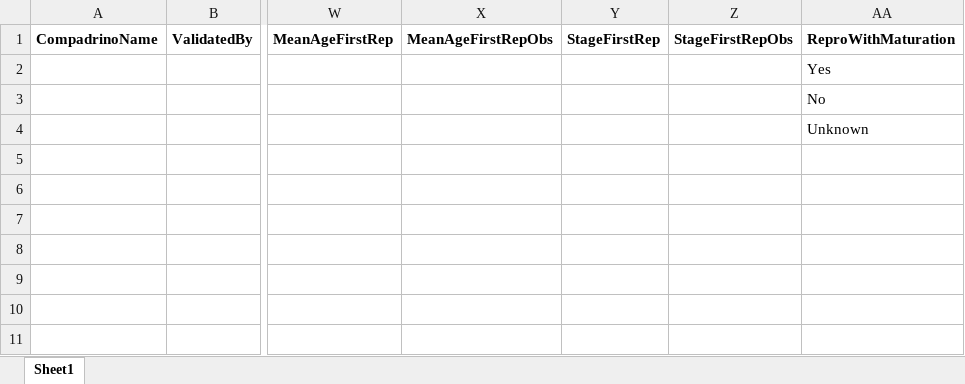
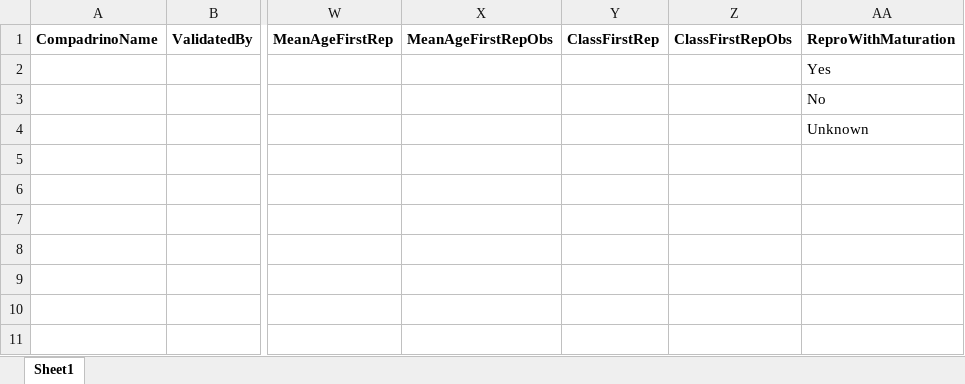
Before and after one commit to BruceKendall/MPM-errors, an Excel workbook: reports/COMPADRE_Kendall_protocol.xlsx, sheet Sheet1, drawn as a sheet; only a part is shown, gaps mark what is left out; values as stored, in another font and other column widths than the file's, no borders; the diff names each change by its address in the sheet, - before the commit and + after, or states it on an @@ line.

Commit message:
Fix header for ClassFirstRep

```diff
--- a/reports/COMPADRE_Kendall_protocol.xlsx (sheet Sheet1)
+++ b/reports/COMPADRE_Kendall_protocol.xlsx (sheet Sheet1)
-Y1: StageFirstRep
+Y1: ClassFirstRep
-Z1: StageFirstRepObs
+Z1: ClassFirstRepObs
```
